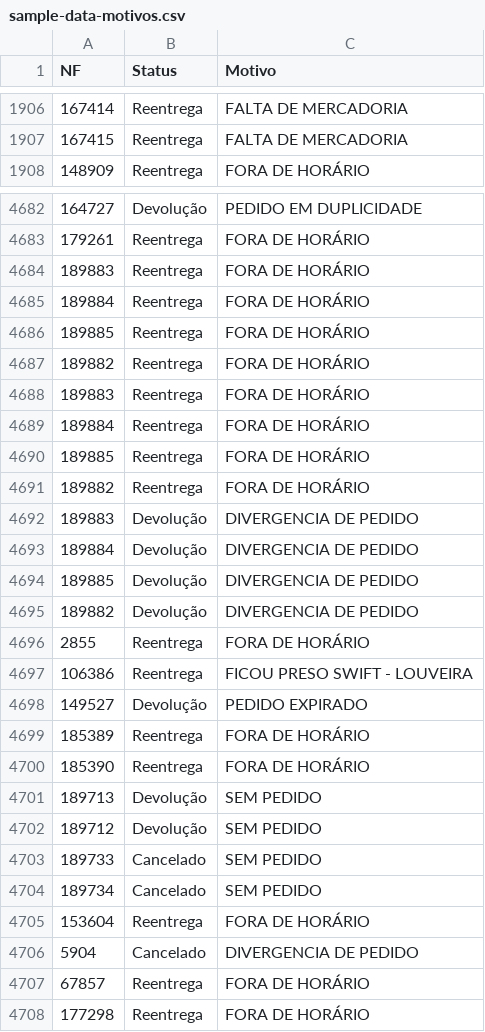
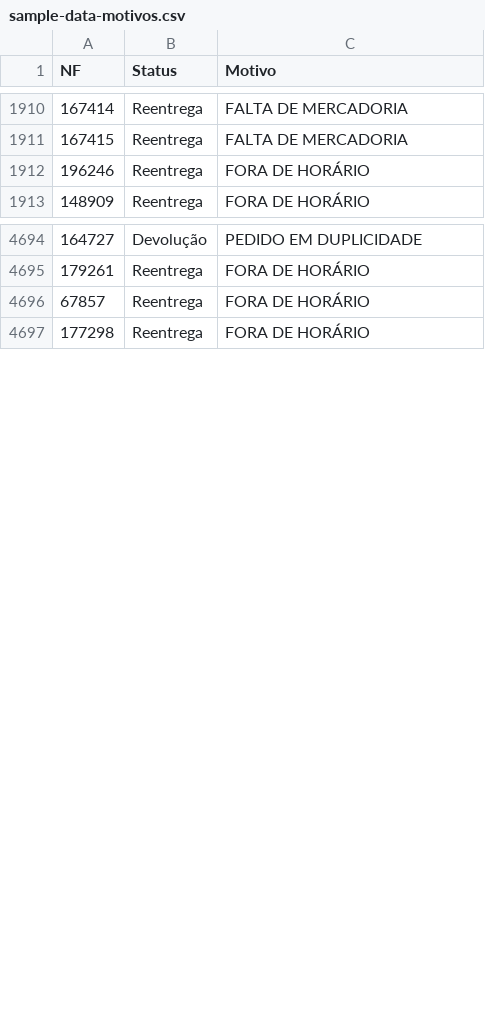
Before and after one commit to DashMonitoramento/Dashboard-Monitoramento-Web, a CSV file: assets/data/sample-data-motivos.csv, drawn as a sheet; only a part is shown, gaps mark what is left out; the diff covers the shown part only.

Commit message:
Atualiza assets/data/sample-data-motivos.csv via script (2026-09-23 08:57)

```diff
--- a/assets/data/sample-data-motivos.csv
+++ b/assets/data/sample-data-motivos.csv
@@ -1907,2 +1911,3 @@ NF;Status;Motivo
 167415;Reentrega;FALTA DE MERCADORIA
+196246;Reentrega;FORA DE HORÁRIO
 148909;Reentrega;FORA DE HORÁRIO
@@ -4683,25 +4695,2 @@ NF;Status;Motivo
 179261;Reentrega;FORA DE HORÁRIO
-189883;Reentrega;FORA DE HORÁRIO
-189884;Reentrega;FORA DE HORÁRIO
-189885;Reentrega;FORA DE HORÁRIO
-189882;Reentrega;FORA DE HORÁRIO
-189883;Reentrega;FORA DE HORÁRIO
-189884;Reentrega;FORA DE HORÁRIO
-189885;Reentrega;FORA DE HORÁRIO
-189882;Reentrega;FORA DE HORÁRIO
-189883;Devolução;DIVERGENCIA DE PEDIDO
-189884;Devolução;DIVERGENCIA DE PEDIDO
-189885;Devolução;DIVERGENCIA DE PEDIDO
-189882;Devolução;DIVERGENCIA DE PEDIDO
-2855;Reentrega;FORA DE HORÁRIO
-106386;Reentrega;FICOU PRESO SWIFT - LOUVEIRA
-149527;Devolução;PEDIDO EXPIRADO
-185389;Reentrega;FORA DE HORÁRIO
-185390;Reentrega;FORA DE HORÁRIO
-189713;Devolução;SEM PEDIDO
-189712;Devolução;SEM PEDIDO
-189733;Cancelado;SEM PEDIDO
-189734;Cancelado;SEM PEDIDO
-153604;Reentrega;FORA DE HORÁRIO
-5904;Cancelado;DIVERGENCIA DE PEDIDO
 67857;Reentrega;FORA DE HORÁRIO
```
Also changed, not shown: 11 added rows elsewhere in this file.
